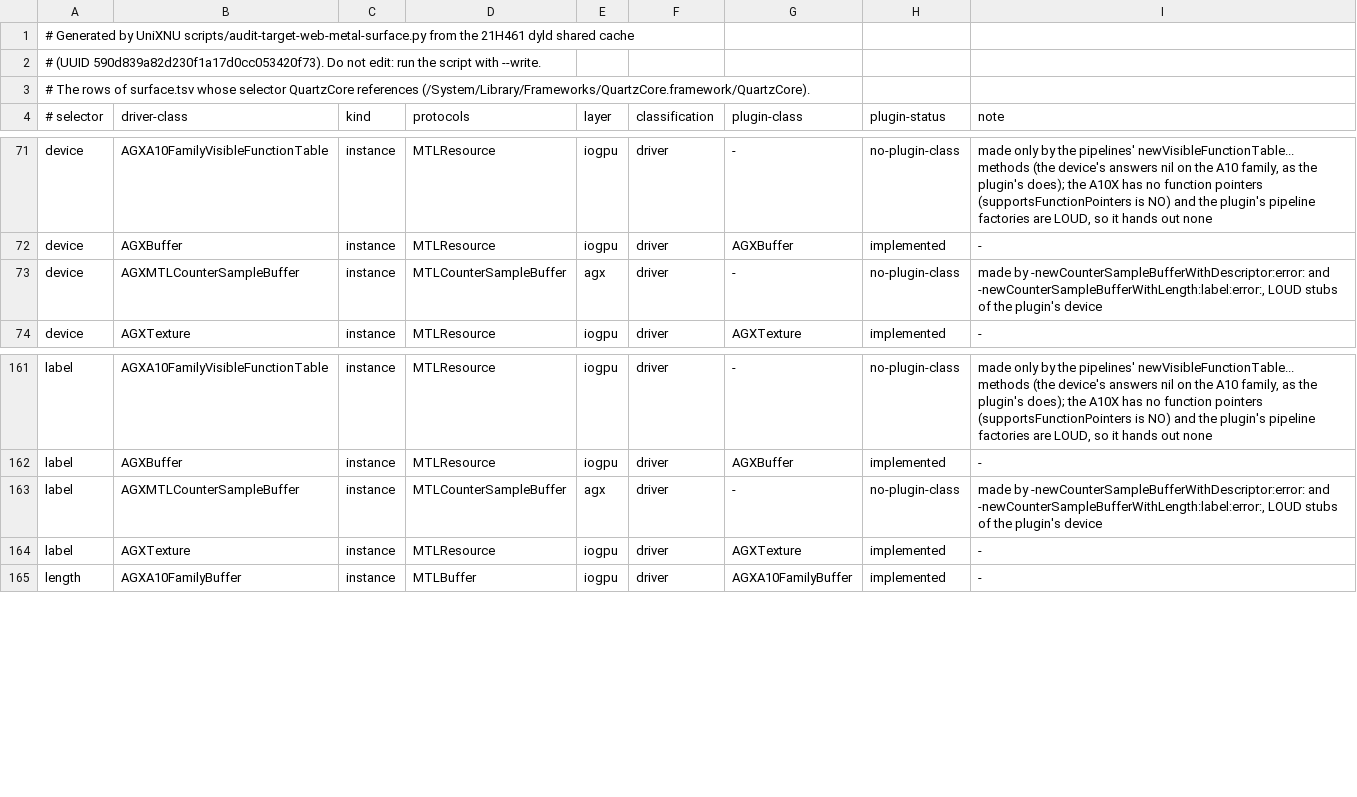
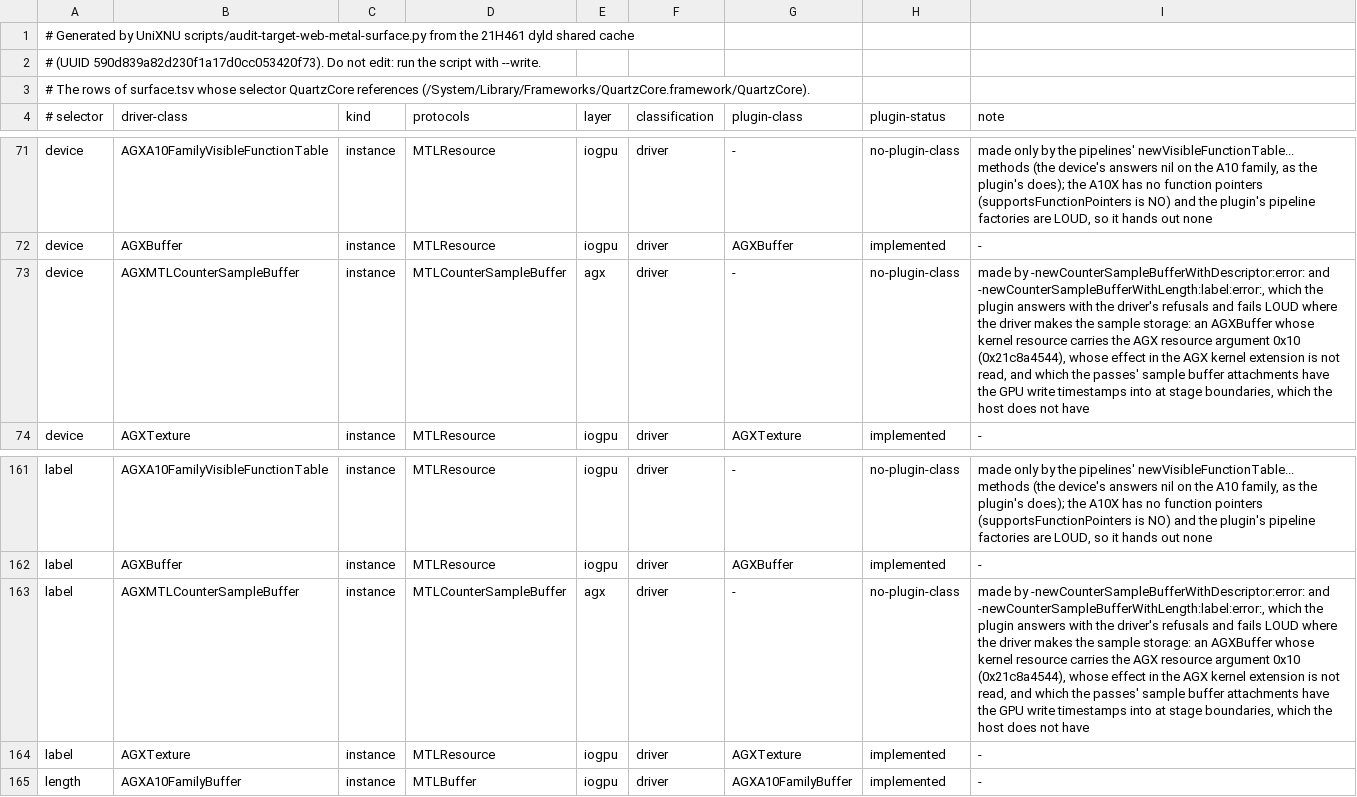
Before and after one commit to MovByte/WebMetal, a TSV file: guest/SPI/clients/QuartzCore.tsv, drawn as a sheet; only a part is shown, gaps mark what is left out.

```diff
--- a/guest/SPI/clients/QuartzCore.tsv
+++ b/guest/SPI/clients/QuartzCore.tsv
@@ -72,3 +72,3 @@ device	AGXA10FamilyVisibleFunctionTable	instance	MTLResource	iogpu	driver	-	no-p
 device	AGXBuffer	instance	MTLResource	iogpu	driver	AGXBuffer	implemented	-
-device	AGXMTLCounterSampleBuffer	instance	MTLCounterSampleBuffer	agx	driver	-	no-plugin-class	made by -newCounterSampleBufferWithDescriptor:error: and -newCounterSampleBufferWithLength:label:error:, LOUD stubs of the plugin's device
+device	AGXMTLCounterSampleBuffer	instance	MTLCounterSampleBuffer	agx	driver	-	no-plugin-class	made by -newCounterSampleBufferWithDescriptor:error: and -newCounterSampleBufferWithLength:label:error:, which the plugin answers with the driver's refusals and fails LOUD where the driver makes the sample storage: an AGXBuffer whose kernel resource carries the AGX resource argument 0x10 (0x21c8a4544), whose effect in the AGX kernel extension is not read, and which the passes' sample buffer attachments have the GPU write timestamps into at stage boundaries, which the host does not have
 device	AGXTexture	instance	MTLResource	iogpu	driver	AGXTexture	implemented	-
@@ -162,3 +162,3 @@ label	AGXA10FamilyVisibleFunctionTable	instance	MTLResource	iogpu	driver	-	no-pl
 label	AGXBuffer	instance	MTLResource	iogpu	driver	AGXBuffer	implemented	-
-label	AGXMTLCounterSampleBuffer	instance	MTLCounterSampleBuffer	agx	driver	-	no-plugin-class	made by -newCounterSampleBufferWithDescriptor:error: and -newCounterSampleBufferWithLength:label:error:, LOUD stubs of the plugin's device
+label	AGXMTLCounterSampleBuffer	instance	MTLCounterSampleBuffer	agx	driver	-	no-plugin-class	made by -newCounterSampleBufferWithDescriptor:error: and -newCounterSampleBufferWithLength:label:error:, which the plugin answers with the driver's refusals and fails LOUD where the driver makes the sample storage: an AGXBuffer whose kernel resource carries the AGX resource argument 0x10 (0x21c8a4544), whose effect in the AGX kernel extension is not read, and which the passes' sample buffer attachments have the GPU write timestamps into at stage boundaries, which the host does not have
 label	AGXTexture	instance	MTLResource	iogpu	driver	AGXTexture	implemented	-
```
Also changed, not shown: guest/Generated/surface.tsv, guest/SPI/clients/AppleMetalGLRenderer.tsv, 12 other files.
